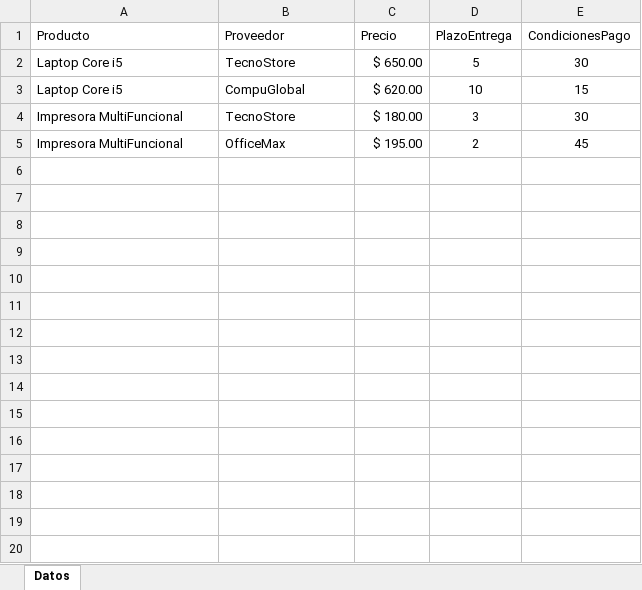
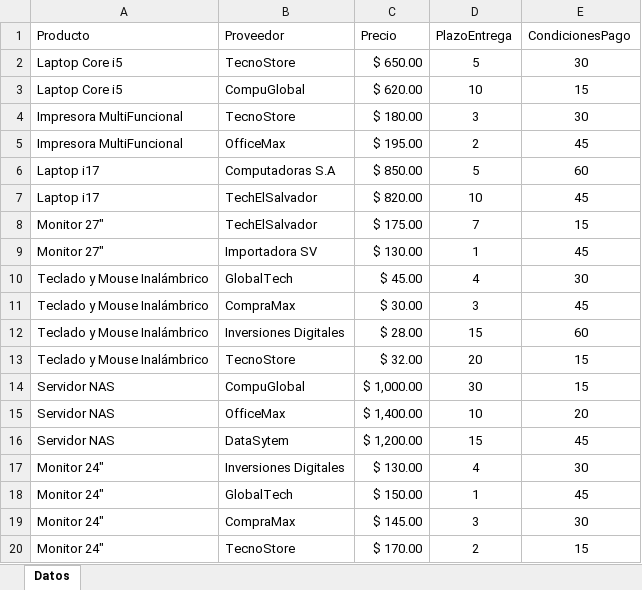
Before and after one commit to gm25014/Equipo_04_COMII, an Excel workbook: data/raw/cotizaciones.xlsx, sheet Datos, drawn as a sheet; values as stored, in another font and other column widths than the file's, no borders; table styles not drawn; the diff names each change by its address in the sheet, - before the commit and + after, or states it on an @@ line.

```diff
--- a/data/raw/cotizaciones.xlsx (sheet Datos)
+++ b/data/raw/cotizaciones.xlsx (sheet Datos)
+row 6: Laptop i17 | Computadoras S.A | $ 850.00 | 5 | 60
+row 7: Laptop i17 | TechElSalvador | $ 820.00 | 10 | 45
+row 8: Monitor 27" | TechElSalvador | $ 175.00 | 7 | 15
+row 9: Monitor 27" | Importadora SV | $ 130.00 | 1 | 45
+row 10: Teclado y Mouse Inalámbrico | GlobalTech | $ 45.00 | 4 | 30
+row 11: Teclado y Mouse Inalámbrico | CompraMax | $ 30.00 | 3 | 45
+row 12: Teclado y Mouse Inalámbrico | Inversiones Digitales | $ 28.00 | 15 | 60
+row 13: Teclado y Mouse Inalámbrico | TecnoStore | $ 32.00 | 20 | 15
+row 14: Servidor NAS | CompuGlobal | $ 1,000.00 | 30 | 15
+row 15: Servidor NAS | OfficeMax | $ 1,400.00 | 10 | 20
+row 16: Servidor NAS | DataSytem | $ 1,200.00 | 15 | 45
+row 17: Monitor 24" | Inversiones Digitales | $ 130.00 | 4 | 30
+row 18: Monitor 24" | GlobalTech | $ 150.00 | 1 | 45
+row 19: Monitor 24" | CompraMax | $ 145.00 | 3 | 30
+row 20: Monitor 24" | TecnoStore | $ 170.00 | 2 | 15
```
Also changed, not shown: output/resultado_cotizaciones.xlsx, 2 other files.
